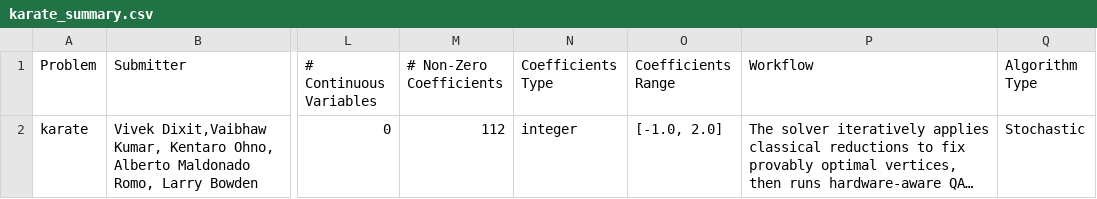
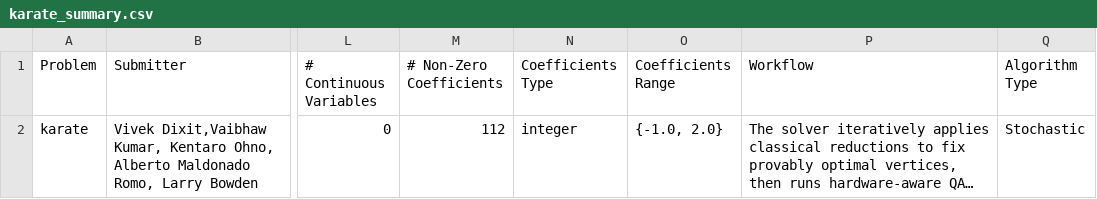
Before and after one commit to vd114/QOBLIB, a CSV file: 07-independentset/submissions/20260907_QAOA_Vivek/karate/karate_summary.csv, drawn as a sheet; only a part is shown, gaps mark what is left out; long unchanged cells end in …; the diff names each change by its address in the sheet, - before the commit and + after, or states it on an @@ line.

Commit message:
Update karate_summary.csv

```diff
--- a/07-independentset/submissions/20260907_QAOA_Vivek/karate/karate_summary.csv
+++ b/07-independentset/submissions/20260907_QAOA_Vivek/karate/karate_summary.csv
-O2 (Coefficients Range): [-1.0, 2.0]
+O2 (Coefficients Range): {-1.0, 2.0}
```
